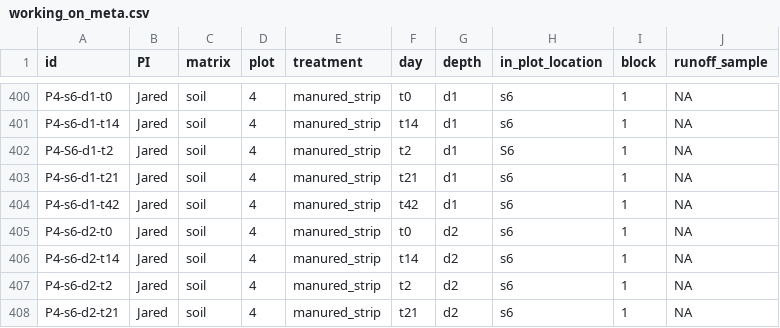
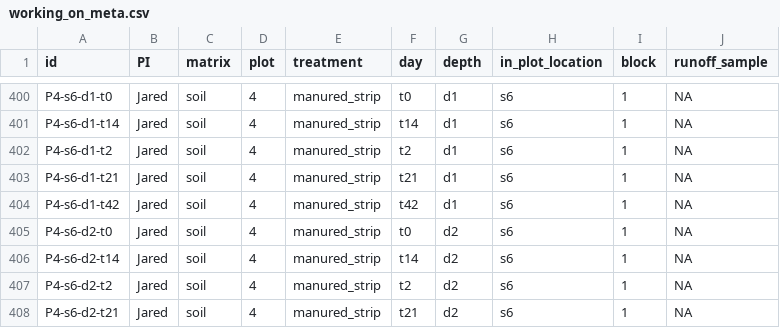
Before and after one commit to jflater/WORLE_17, a CSV file: data/working_on_meta.csv, drawn as a sheet; only a part is shown, gaps mark what is left out.

Commit message:
new manure associated plots

```diff
--- a/data/working_on_meta.csv
+++ b/data/working_on_meta.csv
@@ -401,3 +401,3 @@ P4-s6-d1-t0,Jared,soil,4,manured_strip,t0,d1,s6,1,NA
 P4-s6-d1-t14,Jared,soil,4,manured_strip,t14,d1,s6,1,NA
-P4-S6-d1-t2,Jared,soil,4,manured_strip,t2,d1,S6,1,NA
+P4-s6-d1-t2,Jared,soil,4,manured_strip,t2,d1,s6,1,NA
 P4-s6-d1-t21,Jared,soil,4,manured_strip,t21,d1,s6,1,NA
```
Also changed, not shown: 4 other files.
